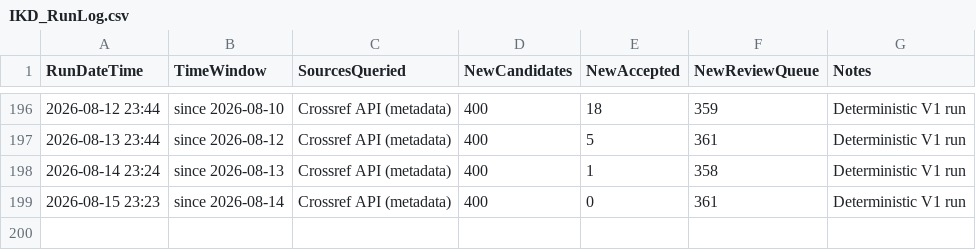
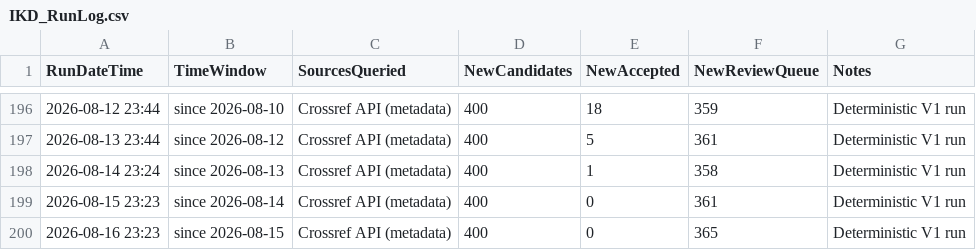
Before and after one commit to kainlulow/IKD_GaN_CMOS, a CSV file: 01_literature/IKD_RunLog.csv, drawn as a sheet; only a part is shown, gaps mark what is left out.

```diff
--- a/01_literature/IKD_RunLog.csv
+++ b/01_literature/IKD_RunLog.csv
@@ -199 +199,2 @@ RunDateTime,TimeWindow,SourcesQueried,NewCandidates,NewAccepted,NewReviewQueue,N
 2026-08-15 23:23,since 2026-08-14,Crossref API (metadata),400,0,361,Deterministic V1 run
+2026-08-16 23:23,since 2026-08-15,Crossref API (metadata),400,0,365,Deterministic V1 run
```
Also changed, not shown: 2 other files.
